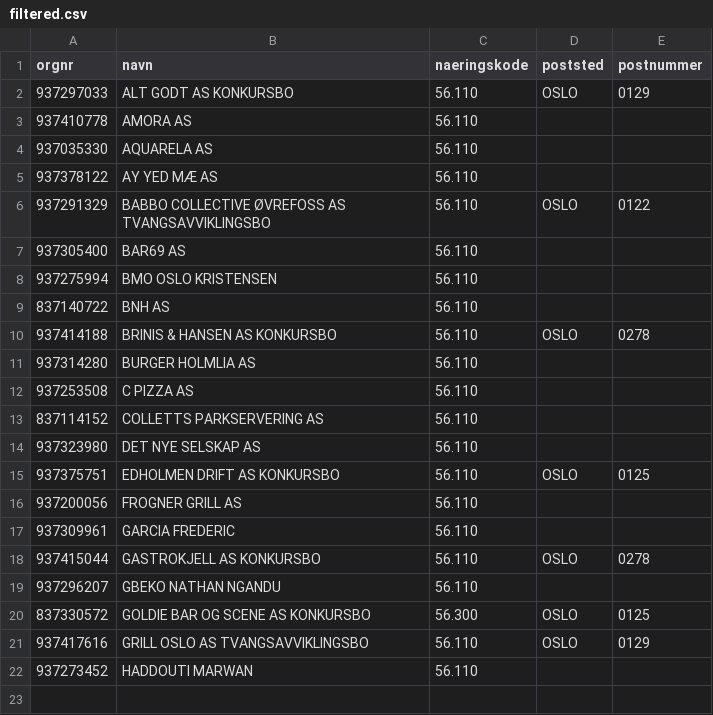
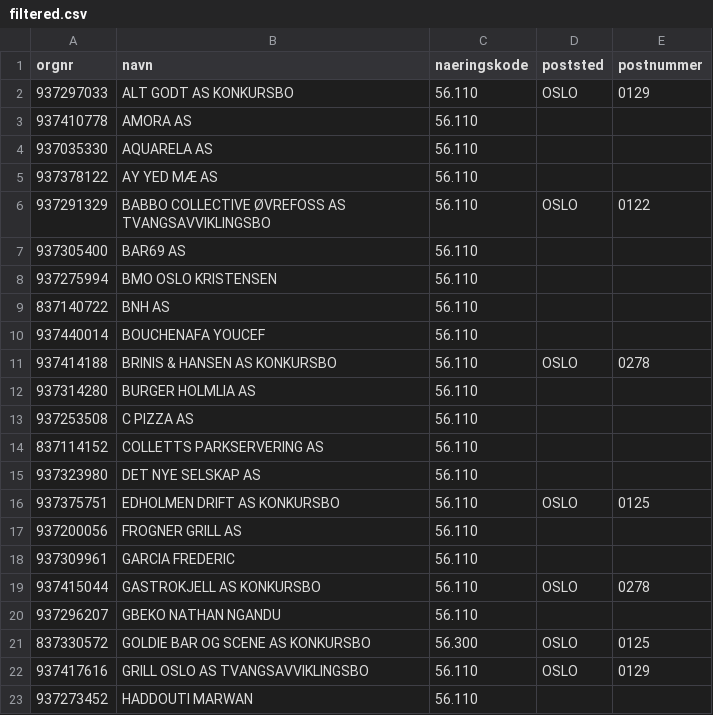
Before and after one commit to Ejmiiil/brreg-automatisk, a CSV file: filtered.csv, drawn as a sheet.

```diff
--- a/filtered.csv
+++ b/filtered.csv
@@ -9,2 +9,3 @@ orgnr;navn;naeringskode;poststed;postnummer
 837140722;BNH AS;56.110;;
+937440014;BOUCHENAFA YOUCEF;56.110;;
 937414188;BRINIS & HANSEN AS KONKURSBO;56.110;OSLO;0278
```
Also changed, not shown: 1 other file.
